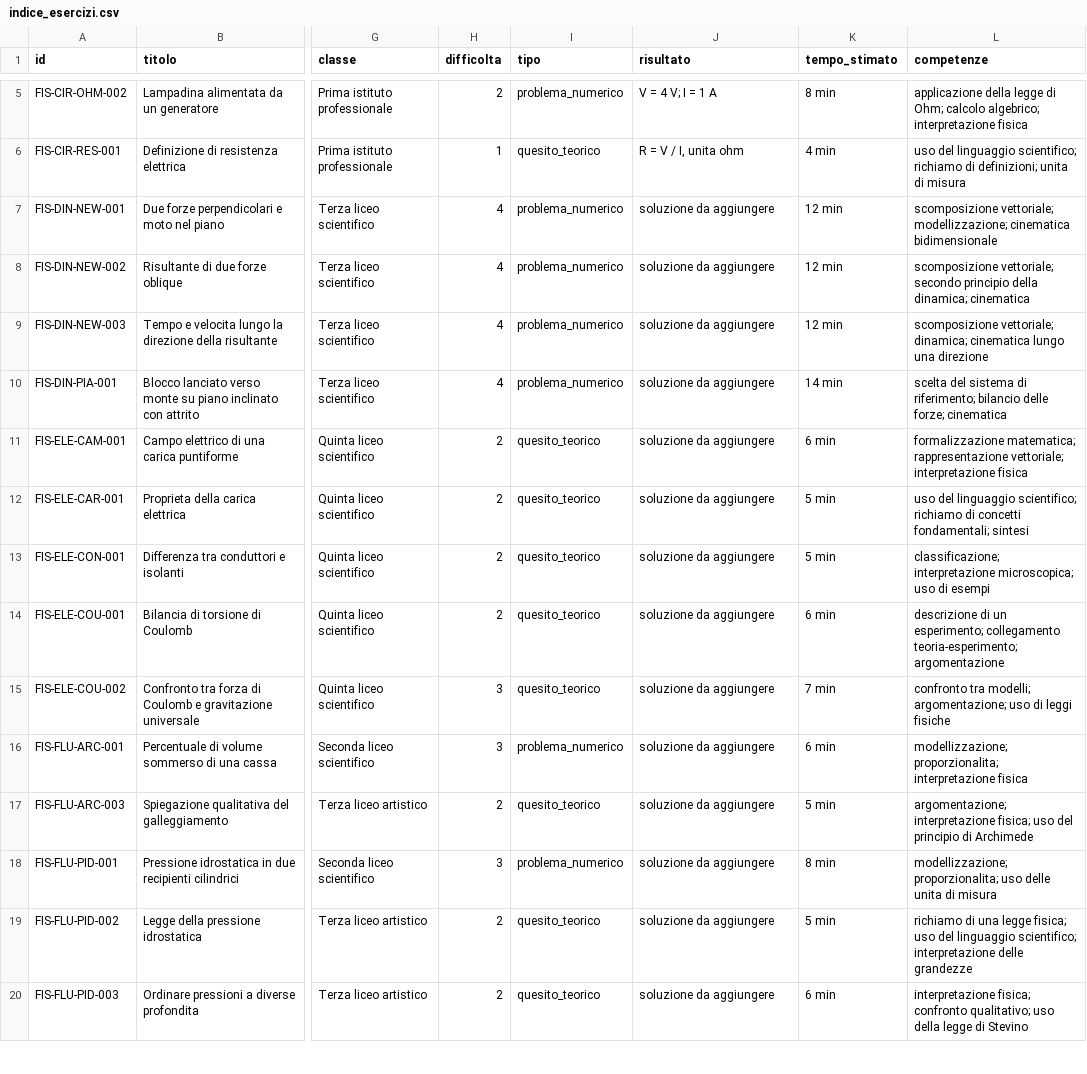
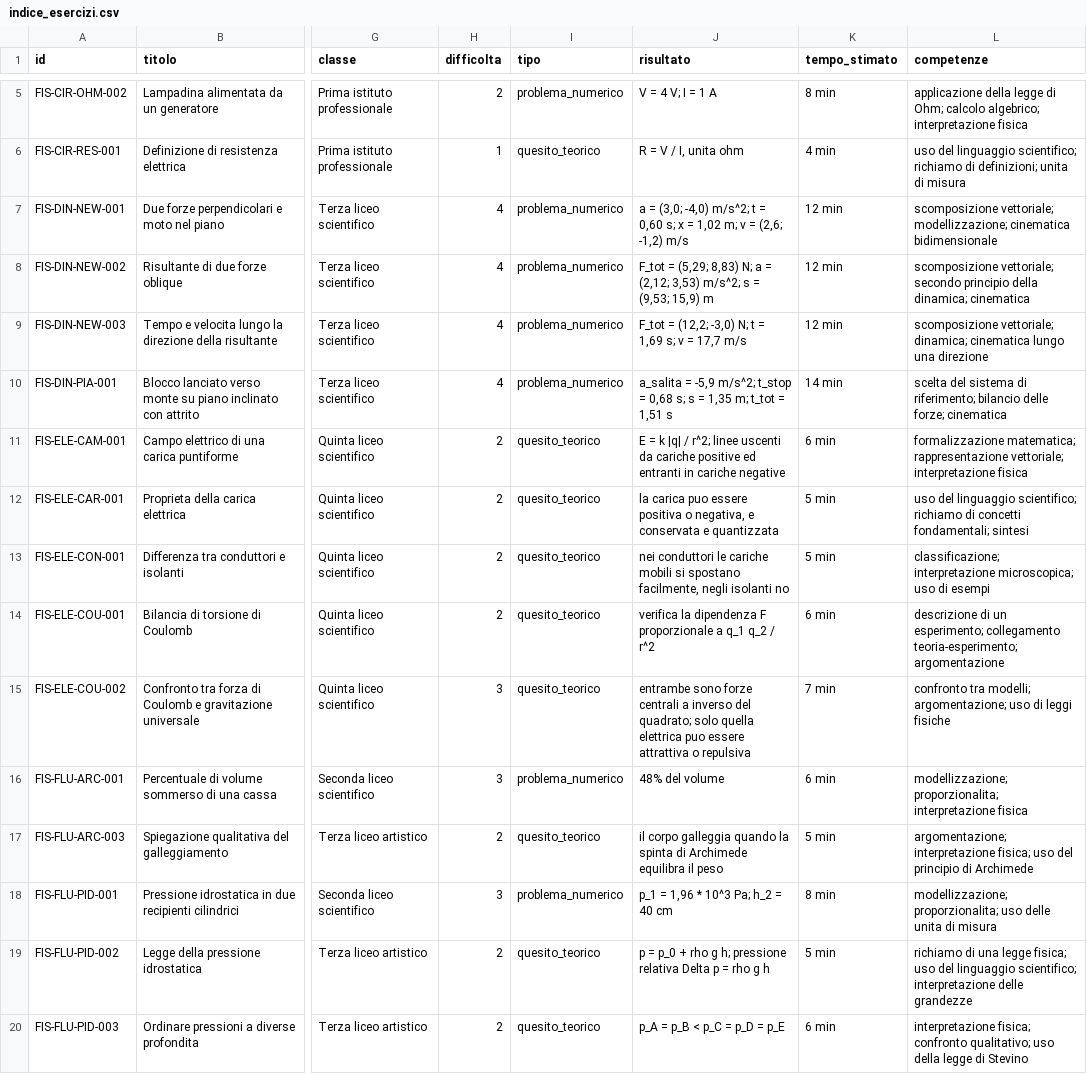
Before and after one commit to IIS-Severi-Correnti/exergo, a CSV file: metadata/indice_esercizi.csv, drawn as a sheet; only a part is shown, gaps mark what is left out; the diff covers the shown part only; the diff names each change by its address in the sheet, - before the commit and + after, or states it on an @@ line.

```diff
--- a/metadata/indice_esercizi.csv
+++ b/metadata/indice_esercizi.csv
-J7 (risultato): soluzione da aggiungere
+J7 (risultato): a = (3,0; -4,0) m/s^2; t = 0,60 s; x = 1,02 m; v = (2,6; -1,2) m/s
-J8 (risultato): soluzione da aggiungere
+J8 (risultato): F_tot = (5,29; 8,83) N; a = (2,12; 3,53) m/s^2; s = (9,53; 15,9) m
-J9 (risultato): soluzione da aggiungere
+J9 (risultato): F_tot = (12,2; -3,0) N; t = 1,69 s; v = 17,7 m/s
-J10 (risultato): soluzione da aggiungere
+J10 (risultato): a_salita = -5,9 m/s^2; t_stop = 0,68 s; s = 1,35 m; t_tot = 1,51 s
-J11 (risultato): soluzione da aggiungere
+J11 (risultato): E = k |q| / r^2; linee uscenti da cariche positive ed entranti in cariche negative
-J12 (risultato): soluzione da aggiungere
+J12 (risultato): la carica puo essere positiva o negativa, e conservata e quantizzata
-J13 (risultato): soluzione da aggiungere
+J13 (risultato): nei conduttori le cariche mobili si spostano facilmente, negli isolanti no
-J14 (risultato): soluzione da aggiungere
+J14 (risultato): verifica la dipendenza F proporzionale a q_1 q_2 / r^2
-J15 (risultato): soluzione da aggiungere
+J15 (risultato): entrambe sono forze centrali a inverso del quadrato; solo quella elettrica puo essere attrattiva o repulsiva
-J16 (risultato): soluzione da aggiungere
+J16 (risultato): 48% del volume
-J17 (risultato): soluzione da aggiungere
+J17 (risultato): il corpo galleggia quando la spinta di Archimede equilibra il peso
-J18 (risultato): soluzione da aggiungere
+J18 (risultato): p_1 = 1,96 * 10^3 Pa; h_2 = 40 cm
-J19 (risultato): soluzione da aggiungere
+J19 (risultato): p = p_0 + rho g h; pressione relativa Delta p = rho g h
-J20 (risultato): soluzione da aggiungere
+J20 (risultato): p_A = p_B < p_C = p_D = p_E
```
Also changed, not shown: 27 edited cells elsewhere in this file, 41 other files.
